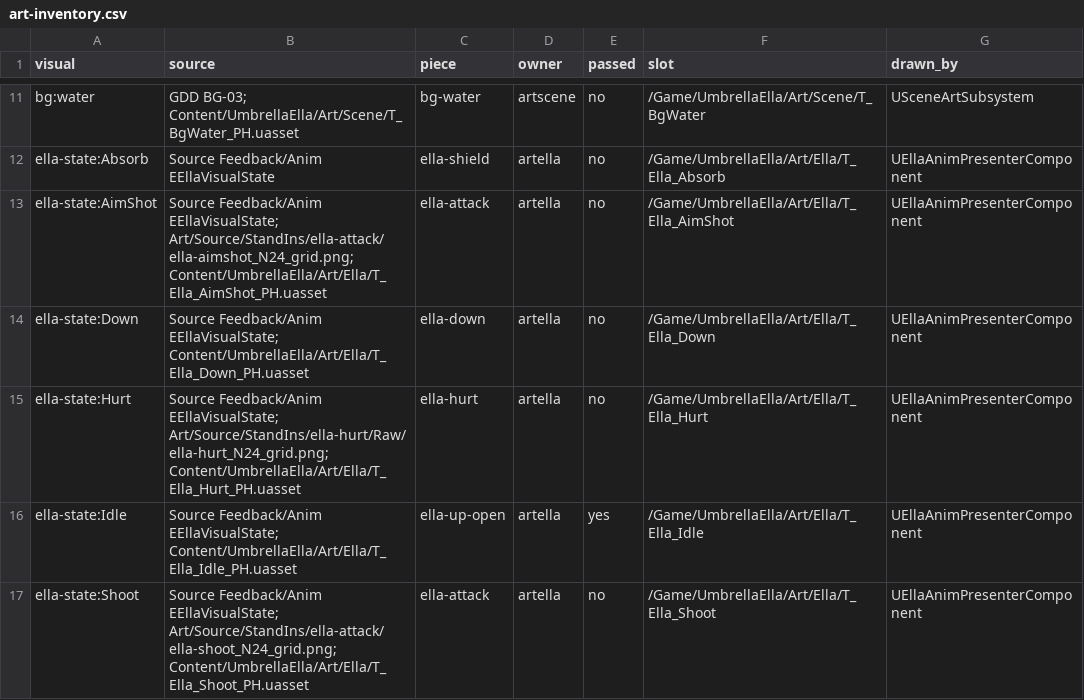
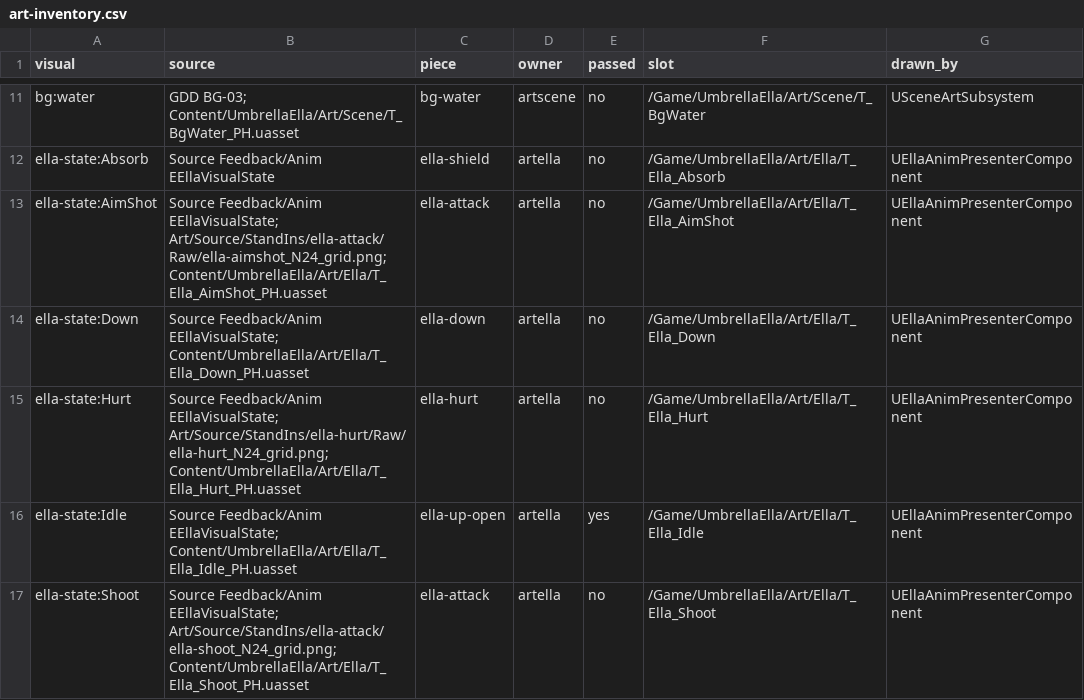
Before and after one commit to joshdrochon/UmbrellaElla, a CSV file: docs/build/art-inventory.csv, drawn as a sheet; only a part is shown, gaps mark what is left out.

```diff
--- a/docs/build/art-inventory.csv
+++ b/docs/build/art-inventory.csv
@@ -12,3 +12,3 @@ bg:water,GDD BG-03; Content/UmbrellaElla/Art/Scene/T_BgWater_PH.uasset,bg-water,
 ella-state:Absorb,Source Feedback/Anim EEllaVisualState,ella-shield,artella,no,/Game/UmbrellaElla/Art/Ella/T_Ella_Absorb,UEllaAnimPresenterComponent
-ella-state:AimShot,Source Feedback/Anim EEllaVisualState; Art/Source/StandIns/ella-attack/ella-aimshot_N24_grid.png; Content/UmbrellaElla/Art/Ella/T_Ella_AimShot_PH.uasset,ella-attack,artella,no,/Game/UmbrellaElla/Art/Ella/T_Ella_AimShot,UEllaAnimPresenterComponent
+ella-state:AimShot,Source Feedback/Anim EEllaVisualState; Art/Source/StandIns/ella-attack/Raw/ella-aimshot_N24_grid.png; Content/UmbrellaElla/Art/Ella/T_Ella_AimShot_PH.uasset,ella-attack,artella,no,/Game/UmbrellaElla/Art/Ella/T_Ella_AimShot,UEllaAnimPresenterComponent
 ella-state:Down,Source Feedback/Anim EEllaVisualState; Content/UmbrellaElla/Art/Ella/T_Ella_Down_PH.uasset,ella-down,artella,no,/Game/UmbrellaElla/Art/Ella/T_Ella_Down,UEllaAnimPresenterComponent
```
Also changed, not shown: pipeline/art/provenance.csv, 15 other files.
